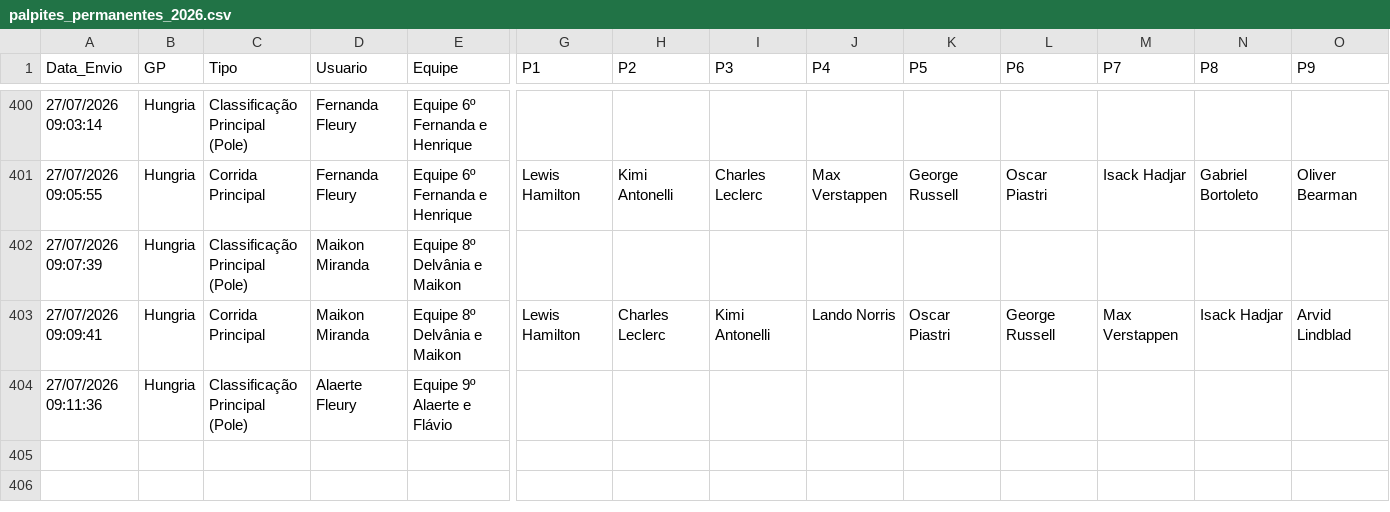
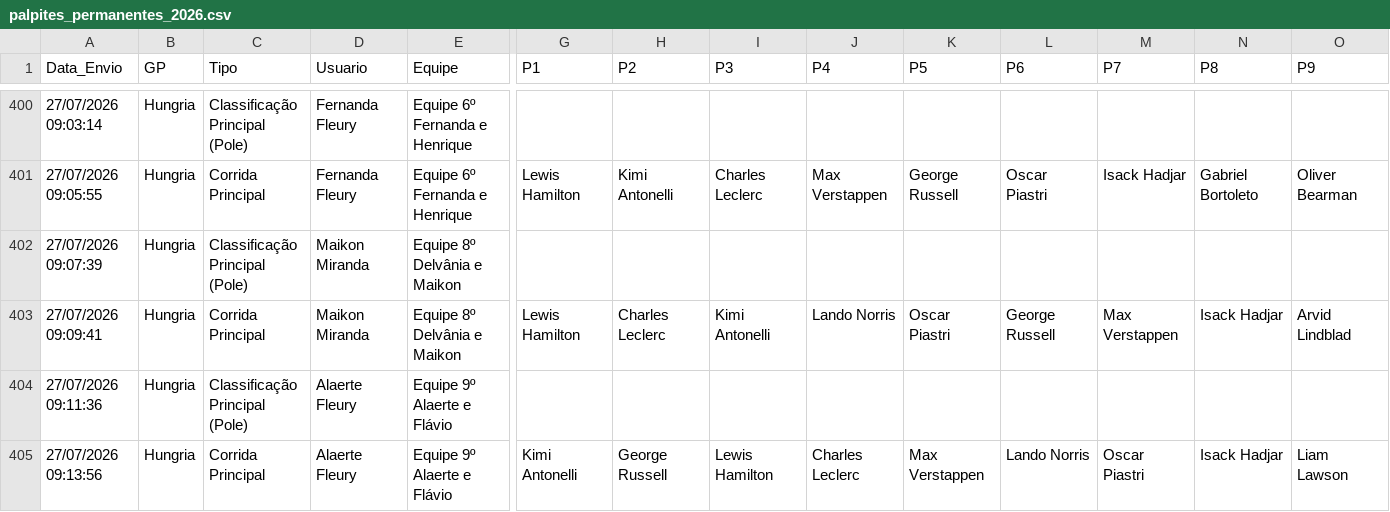
Before and after one commit to Brands14/bolao-f1-2026, a CSV file: palpites_permanentes_2026.csv, drawn as a sheet; only a part is shown, gaps mark what is left out; rows hold the shown columns only; the diff names each change by its address in the sheet, - before the commit and + after, or states it on an @@ line.

Commit message:
Novo palpite: Alaerte Fleury

```diff
--- a/palpites_permanentes_2026.csv
+++ b/palpites_permanentes_2026.csv
+row 405: 27/07/2026 09:13:56 | Hungria | Corrida Principal | Alaerte Fleury | Equipe 9º Alaerte e Flávio | Kimi Antonelli | George Russell | Lewis Hamilton | Charles Leclerc | Max Verstappen | Lando Norris | Oscar Piastri | Isack Hadjar | Liam Lawson
```
